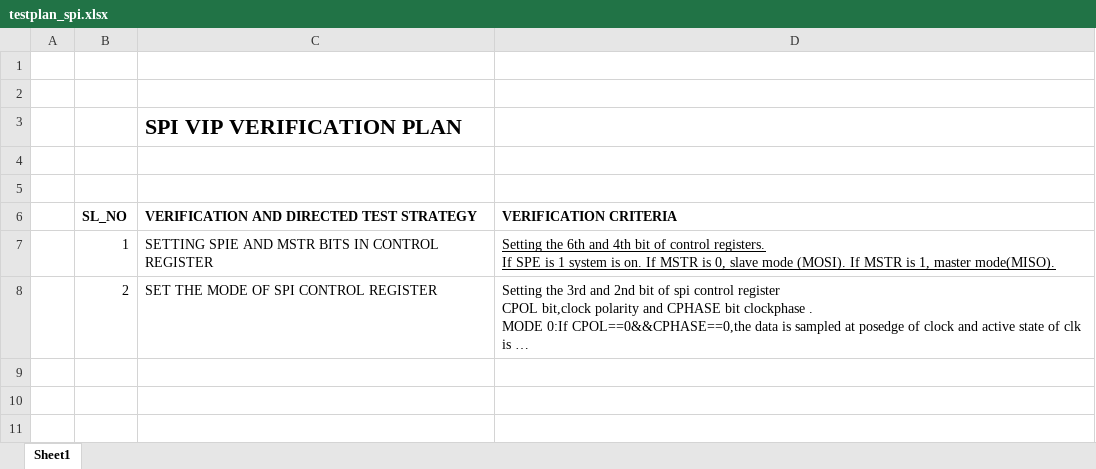
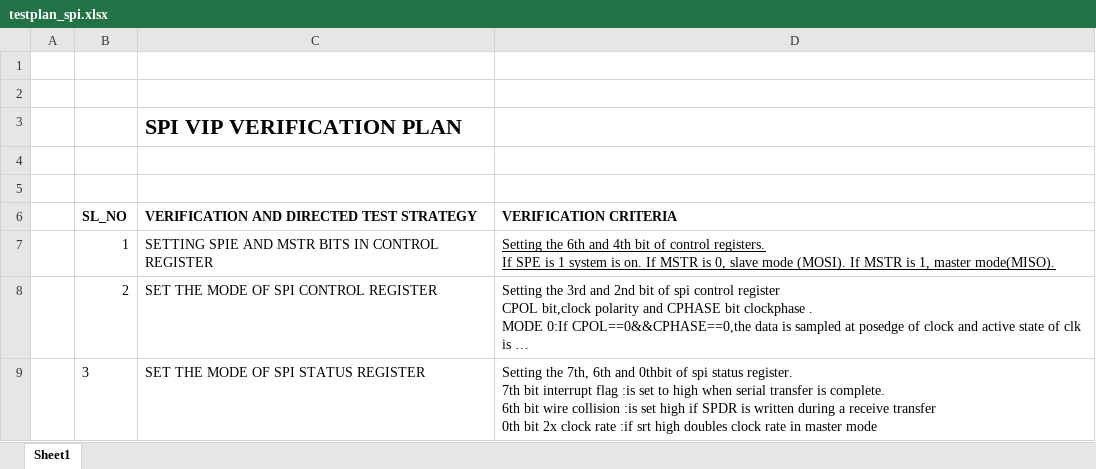
Before and after one commit to muneebullashariff/spi_vip, an Excel workbook: testplan_spi.xlsx, sheet Sheet1, drawn as a sheet; long unchanged cells end in …; values as stored, in another font and other column widths than the file's, no borders; ↵ is a line break in a cell; the diff names each change by its address in the sheet, - before the commit and + after, or states it on an @@ line.

Commit message:
edited

```diff
--- a/testplan_spi.xlsx (sheet Sheet1)
+++ b/testplan_spi.xlsx (sheet Sheet1)
+row 9:  | 3 | SET THE MODE OF SPI STATUS REGISTER | Setting the 7th, 6th and 0thbit of spi status register. ↵ 7th bit interrupt flag :is set to high when serial transfer is complete. ↵ 6th bit wire collision :is set high if SPDR is written during a receive transfer ↵ 0th bit 2x clock rate :if srt high doubles clock rate in master mode
```
